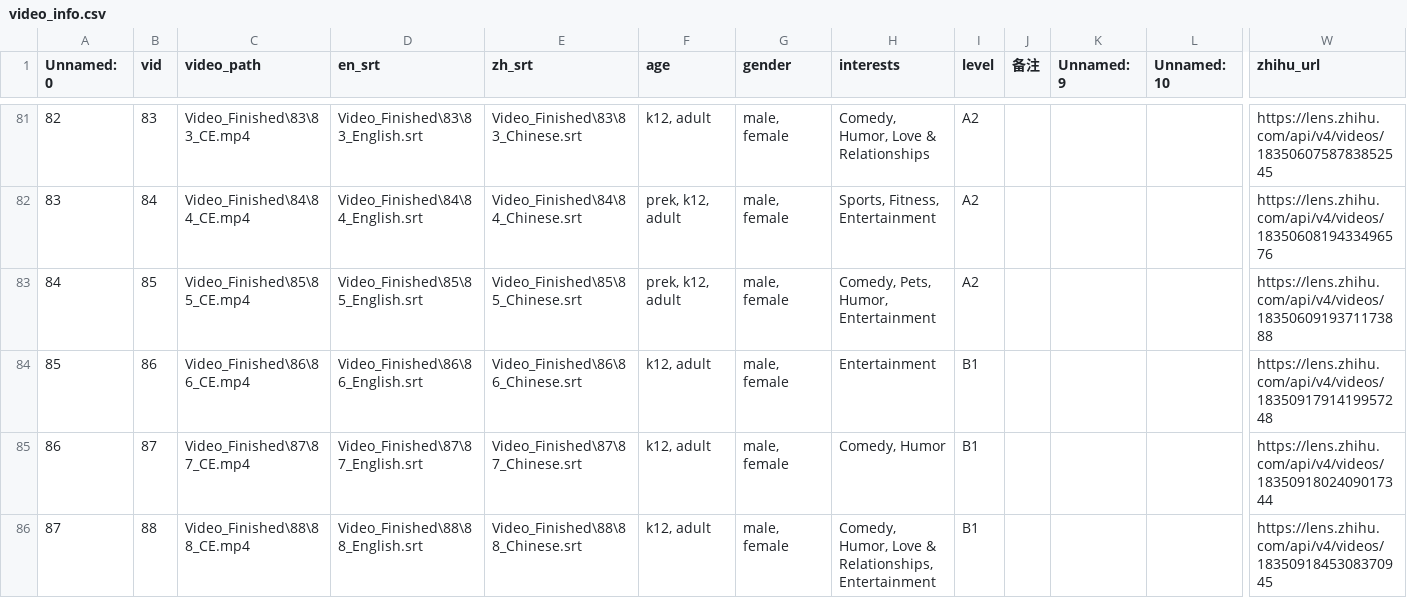
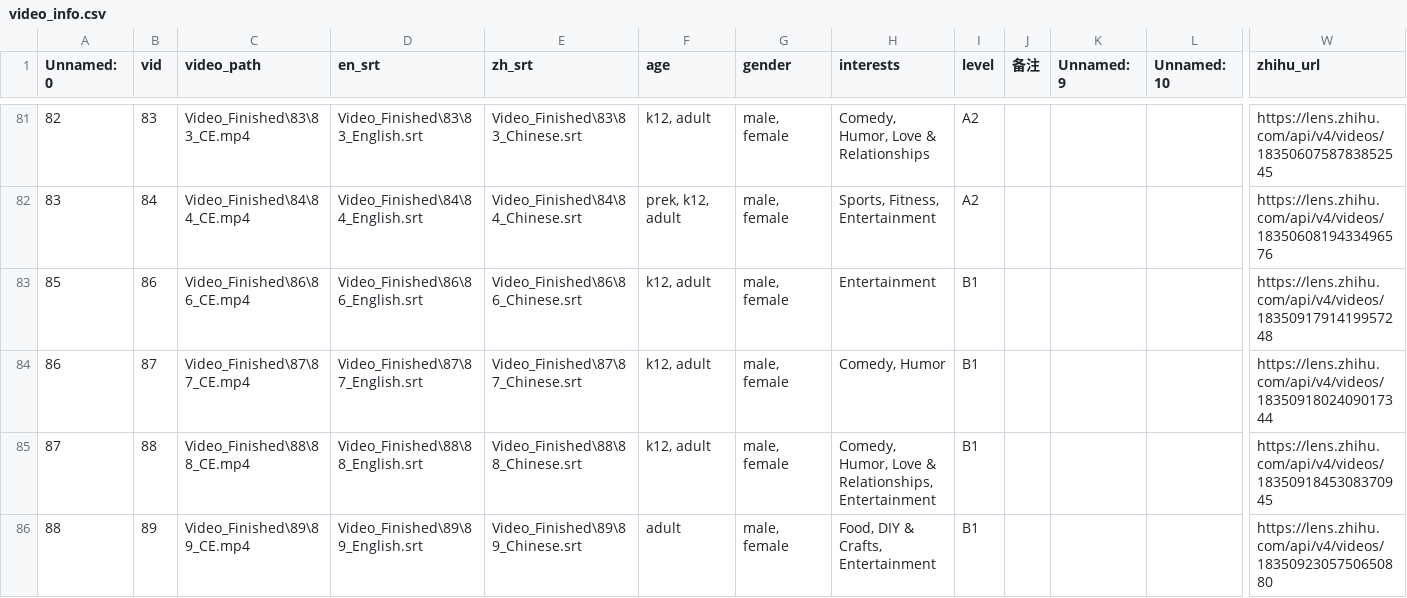
Before and after one commit to xpz123/lingotok_server, a CSV file: video_info.csv, drawn as a sheet; only a part is shown, gaps mark what is left out; the shorter side is filled out with more unchanged rows; rows hold the shown columns only; the diff names each change by its address in the sheet, - before the commit and + after, or states it on an @@ line.

Commit message:
remove  85

```diff
--- a/video_info.csv
+++ b/video_info.csv
-row 83: 84 | 85 | Video_Finished\85\85_CE.mp4 | Video_Finished\85\85_English.srt | Video_Finished\85\85_Chinese.srt | prek, k12, adult | male, female | Comedy, Pets, Humor, Entertainment | A2 |  |  |  | https://lens.zhihu.com/api/v4/videos/1835060919371173888
```
